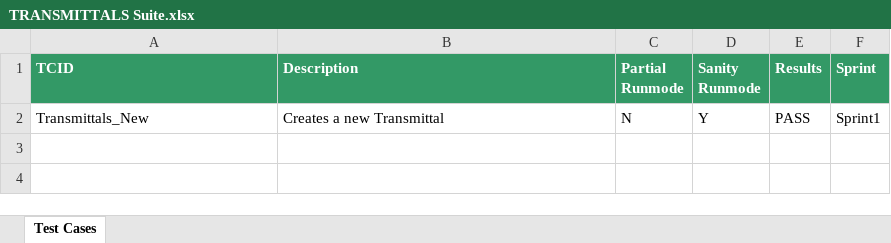
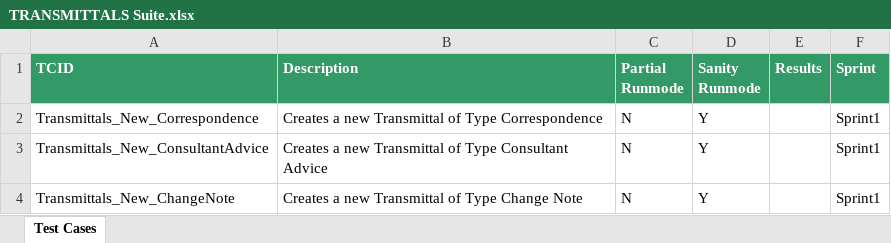
Before and after one commit to Shaikin/FulcRepo, an Excel workbook: Falcrum_Trunk/src/com/proj/suite/TRANSMITTALS Suite.xlsx, sheet Test Cases, drawn as a sheet; values as stored, in another font and other column widths than the file's, no borders; addresses are those after the commit; the diff names each change by its address in the sheet, - before the commit and + after, or states it on an @@ line.

Commit message:
Seg the new transmittal tests and marked for test execution

```diff
--- a/Falcrum_Trunk/src/com/proj/suite/TRANSMITTALS Suite.xlsx (sheet Test Cases)
+++ b/Falcrum_Trunk/src/com/proj/suite/TRANSMITTALS Suite.xlsx (sheet Test Cases)
+row 2: Transmittals_New_Correspondence | Creates a new Transmittal of Type Correspondence | N | Y |  | Sprint1
+row 3: Transmittals_New_ConsultantAdvice | Creates a new Transmittal of Type Consultant Advice | N | Y |  | Sprint1
-A4 (TCID): Transmittals_New
+A4 (TCID): Transmittals_New_ChangeNote
-B4 (Description): Creates a new Transmittal
+B4 (Description): Creates a new Transmittal of Type Change Note
-E4 (Results): PASS
+E4 (Results): (empty)
```
Also changed, not shown: Falcrum_Trunk/src/com/proj/suite/DOCS Suite.xlsx.
